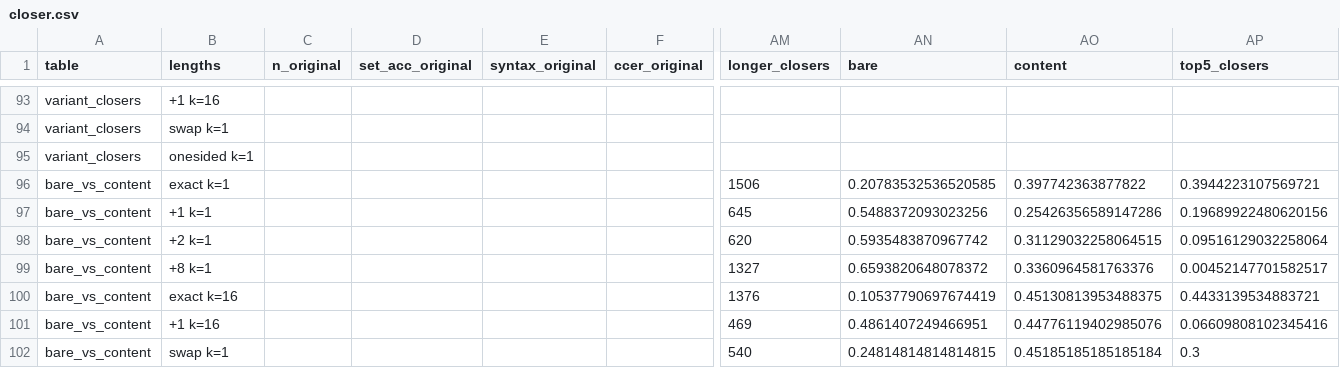
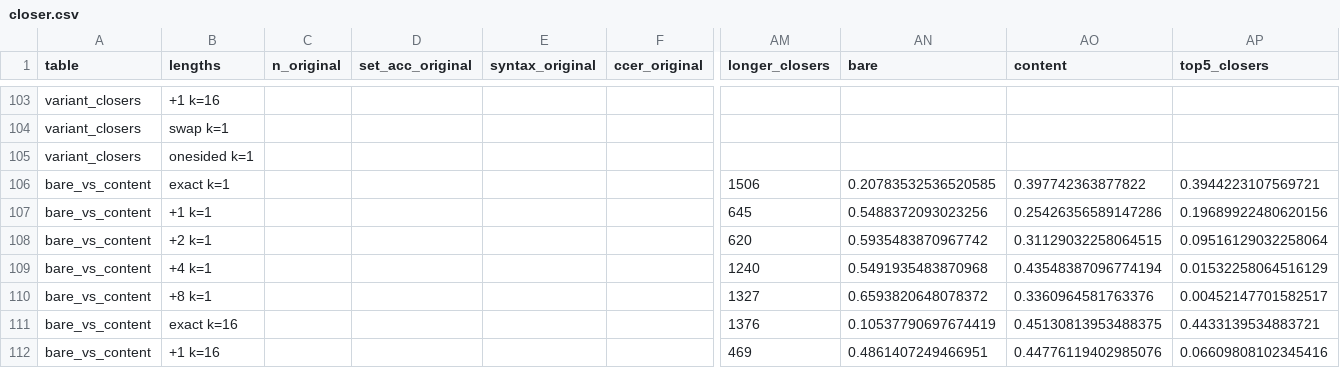
Before and after one commit to cunicle/aamas2, a CSV file: results/summary/closer.csv, drawn as a sheet; only a part is shown, gaps mark what is left out; the shorter side is filled out with more unchanged rows; rows hold the shown columns only; the diff covers the shown part only; the diff names each change by its address in the sheet, - before the commit and + after, or states it on an @@ line.

```diff
--- a/results/summary/closer.csv
+++ b/results/summary/closer.csv
+row 109: bare_vs_content | +4 k=1 |  |  |  |  | 1240 | 0.5491935483870968 | 0.43548387096774194 | 0.01532258064516129
```
Also changed, not shown: 12 added rows elsewhere in this file, results/summary/consequences.csv, results/summary/length.csv, 12 other files.
